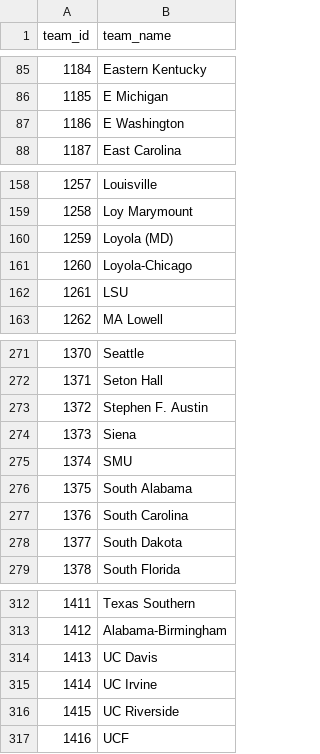
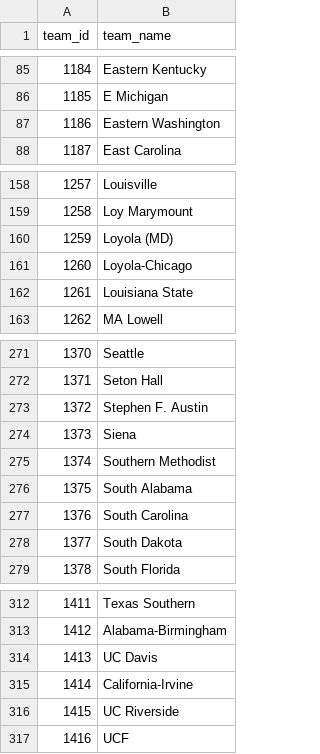
Before and after one commit to codebender/kaggle-march-machine-learning-mania-2015, a CSV file: Data/teams.csv, drawn as a sheet; only a part is shown, gaps mark what is left out.

Commit message:
update teams CSV for 2015 bracket

```diff
--- a/Data/teams.csv
+++ b/Data/teams.csv
@@ -86,3 +86,3 @@ team_id,team_name
 1185,E Michigan
-1186,E Washington
+1186,Eastern Washington
 1187,East Carolina
@@ -161,3 +161,3 @@ team_id,team_name
 1260,Loyola-Chicago
-1261,LSU
+1261,Louisiana State
 1262,MA Lowell
@@ -274,3 +274,3 @@ team_id,team_name
 1373,Siena
-1374,SMU
+1374,Southern Methodist
 1375,South Alabama
@@ -314,3 +314,3 @@ team_id,team_name
 1413,UC Davis
-1414,UC Irvine
+1414,California-Irvine
 1415,UC Riverside
```
